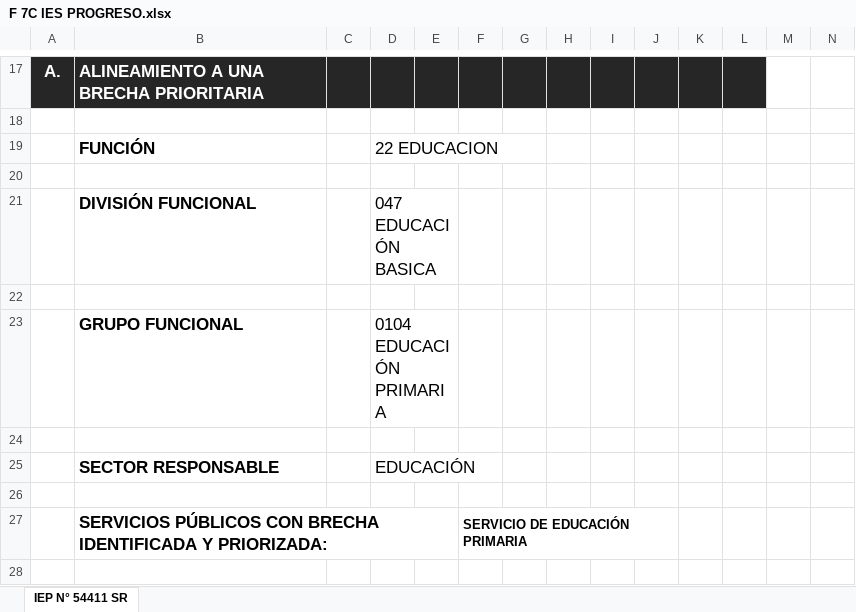
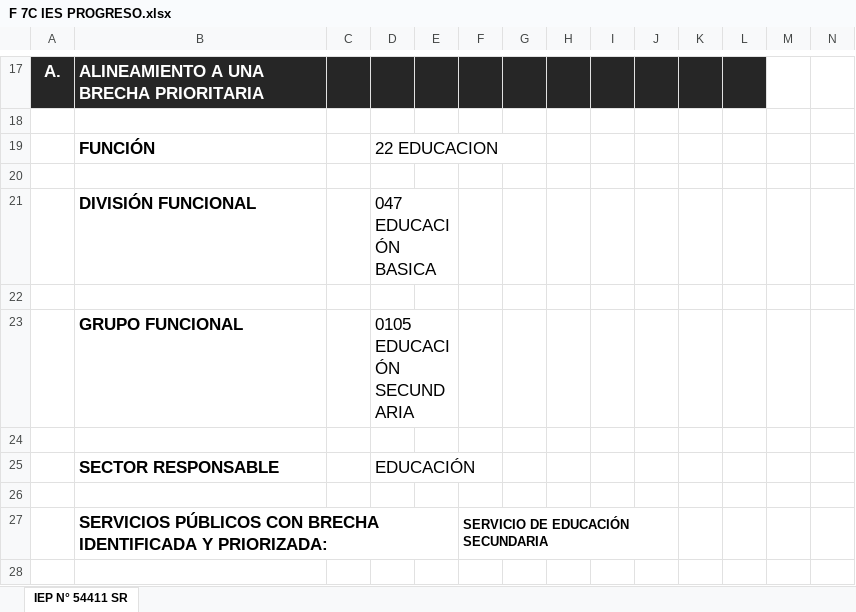
Before and after one commit to ORFEI-GRAP/IOARR0007, an Excel workbook: 14.0 FORMATO N°07-C IES PROGRESO/F 7C IES PROGRESO.xlsx, sheet IEP N° 54411 SR, drawn as a sheet; only a part is shown, gaps mark what is left out; values as stored, in another font and other column widths than the file's, no borders; the diff covers the shown part only; the diff names each change by its address in the sheet, - before the commit and + after, or states it on an @@ line.

```diff
--- a/14.0 FORMATO N°07-C IES PROGRESO/F 7C IES PROGRESO.xlsx (sheet IEP N° 54411 SR)
+++ b/14.0 FORMATO N°07-C IES PROGRESO/F 7C IES PROGRESO.xlsx (sheet IEP N° 54411 SR)
-D23: 0104 EDUCACIÓN PRIMARIA
+D23: 0105 EDUCACIÓN SECUNDARIA
-F27: SERVICIO DE EDUCACIÓN PRIMARIA
+F27: SERVICIO DE EDUCACIÓN SECUNDARIA
```
Also changed, not shown: 1 added row, 1 removed row, 12 edited cells and cell formats elsewhere in this sheet, 1 other file.
